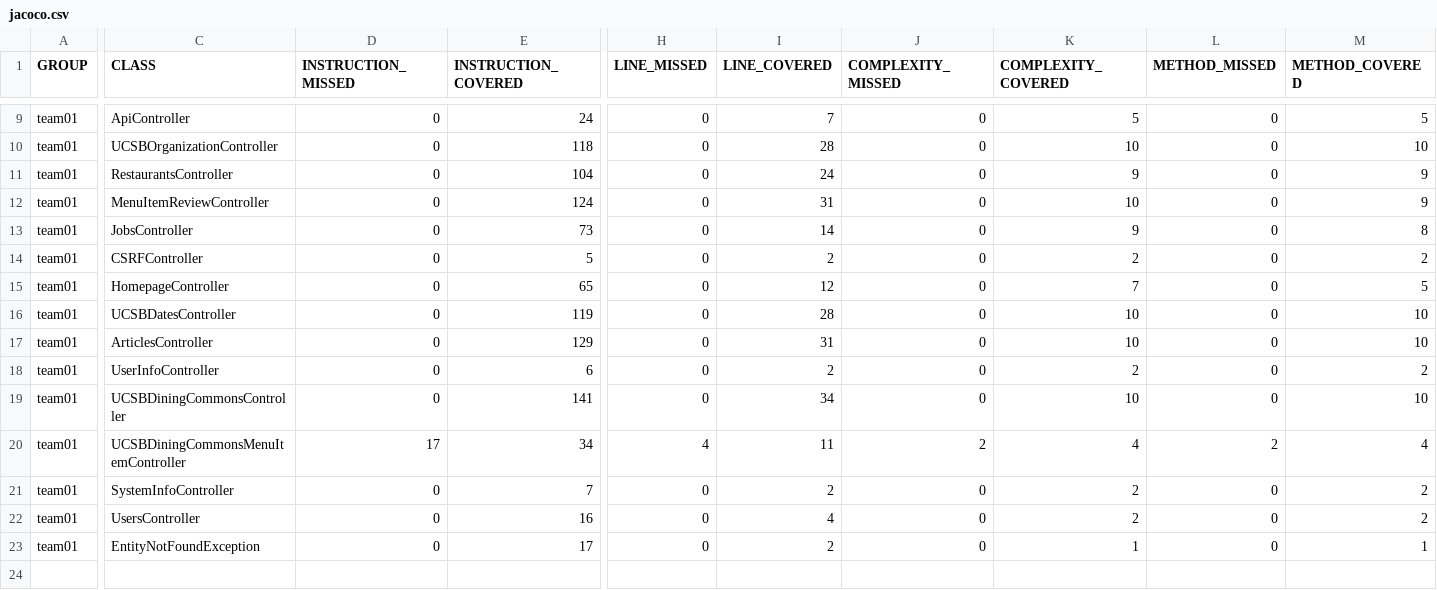
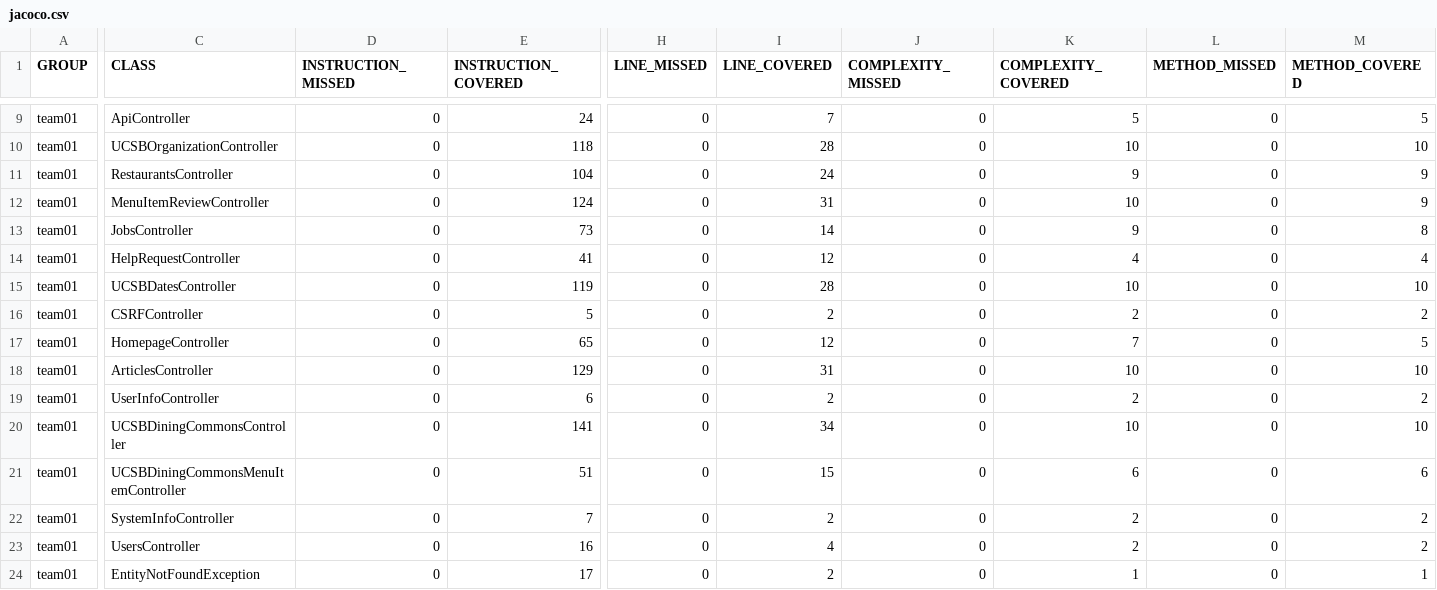
Before and after one commit to ucsb-cs156-f26/team01-f26-10, a CSV file: prs/64/jacoco/jacoco.csv, drawn as a sheet; only a part is shown, gaps mark what is left out; addresses are those after the commit; rows hold the shown columns only; the diff names each change by its address in the sheet, - before the commit and + after, or states it on an @@ line.

Commit message:
Deploying to gh-pages from @ ucsb-cs156-f26/team01-f26-10@625aee6671976f8aa078819a4eae1d75e6158120 🚀

```diff
--- a/prs/64/jacoco/jacoco.csv
+++ b/prs/64/jacoco/jacoco.csv
+row 14: team01 | HelpRequestController | 0 | 41 | 0 | 12 | 0 | 4 | 0 | 4
@@ row 16 moved to row 15: team01 @@
-D21 (INSTRUCTION_MISSED): 17
+D21 (INSTRUCTION_MISSED): 0
-E21 (INSTRUCTION_COVERED): 34
+E21 (INSTRUCTION_COVERED): 51
-H21 (LINE_MISSED): 4
+H21 (LINE_MISSED): 0
-I21 (LINE_COVERED): 11
+I21 (LINE_COVERED): 15
-J21 (COMPLEXITY_MISSED): 2
+J21 (COMPLEXITY_MISSED): 0
-K21 (COMPLEXITY_COVERED): 4
+K21 (COMPLEXITY_COVERED): 6
-L21 (METHOD_MISSED): 2
+L21 (METHOD_MISSED): 0
-M21 (METHOD_COVERED): 4
+M21 (METHOD_COVERED): 6
```
Also changed, not shown: 9 other files.
